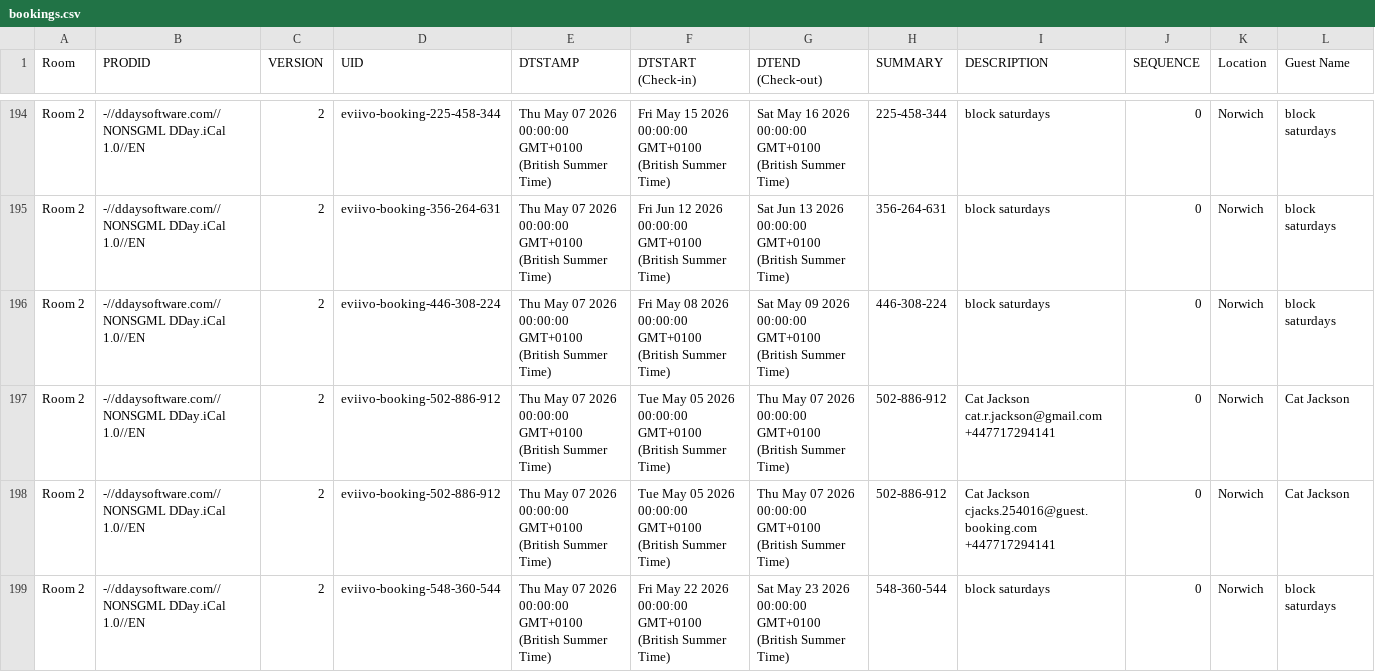
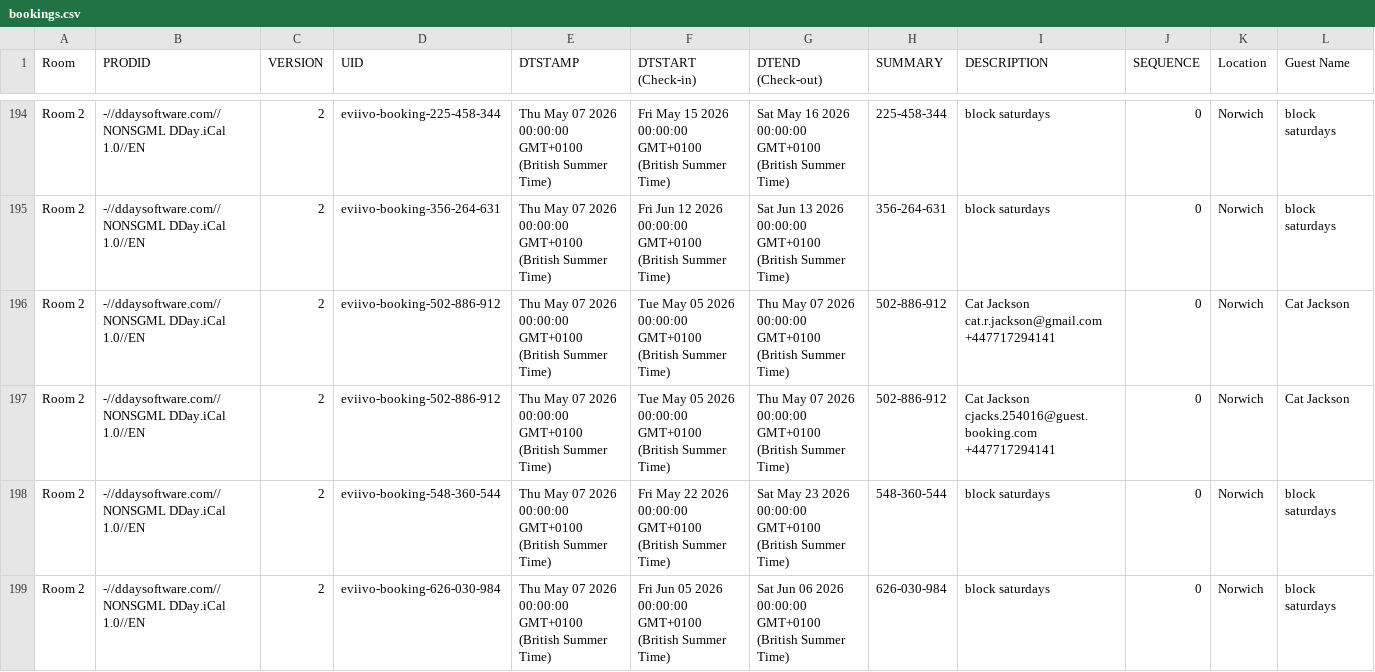
Before and after one commit to McConnell-Properties/ttlock-auto-codes, a CSV file: automation-data/bookings.csv, drawn as a sheet; only a part is shown, gaps mark what is left out; the shorter side is filled out with more unchanged rows; rows hold the shown columns only; the diff names each change by its address in the sheet, - before the commit and + after, or states it on an @@ line.

Commit message:
Update bookings.csv from GAS

```diff
--- a/automation-data/bookings.csv
+++ b/automation-data/bookings.csv
-row 196: Room 2 | -//ddaysoftware.com//NONSGML DDay.iCal 1.0//EN | 2 | eviivo-booking-446-308-224 | Thu May 07 2026 00:00:00 GMT+0100 (British Summer Time) | Fri May 08 2026 00:00:00 GMT+0100 (British Summer Time) | Sat May 09 2026 00:00:00 GMT+0100 (British Summer Time) | 446-308-224 | block saturdays | 0 | Norwich | block saturdays
```
